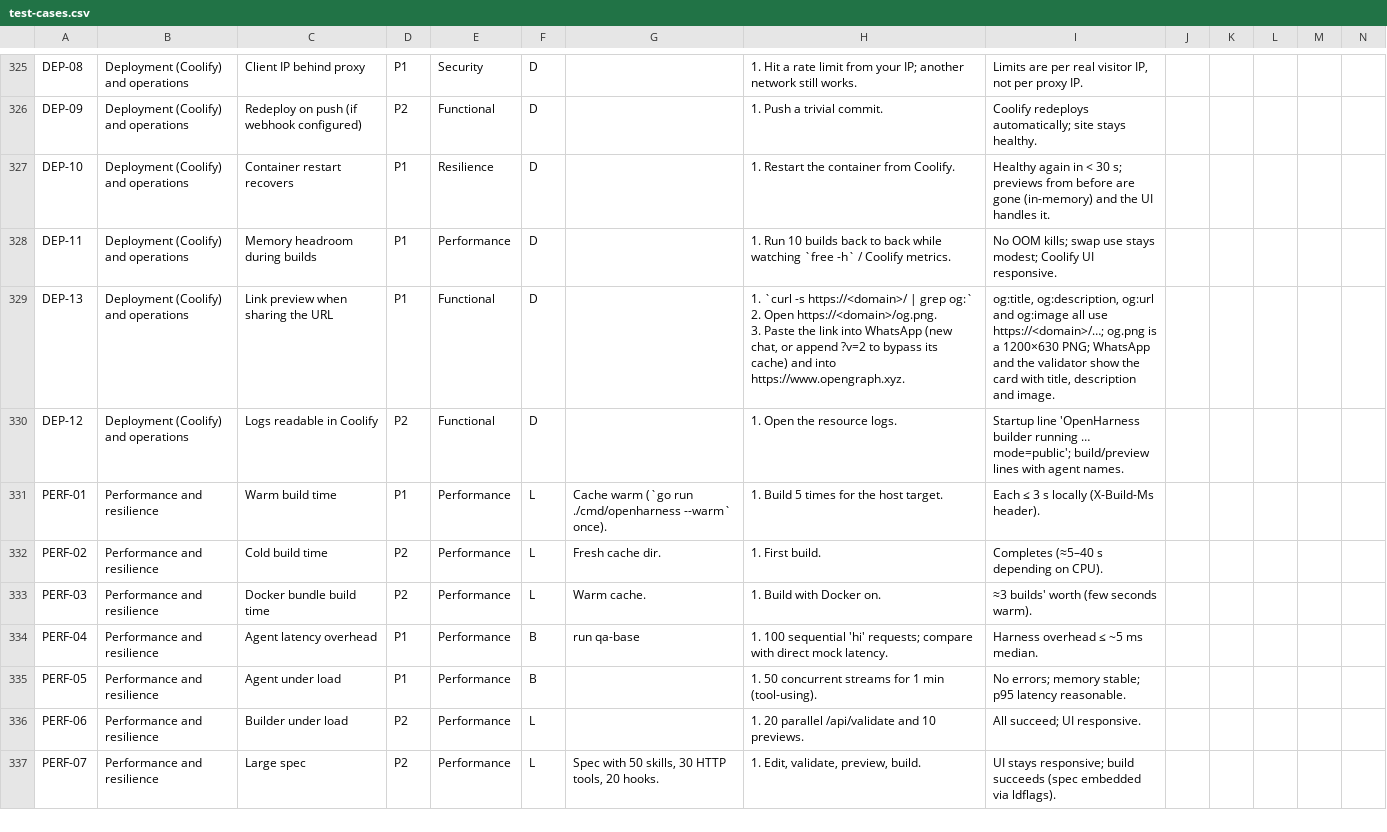
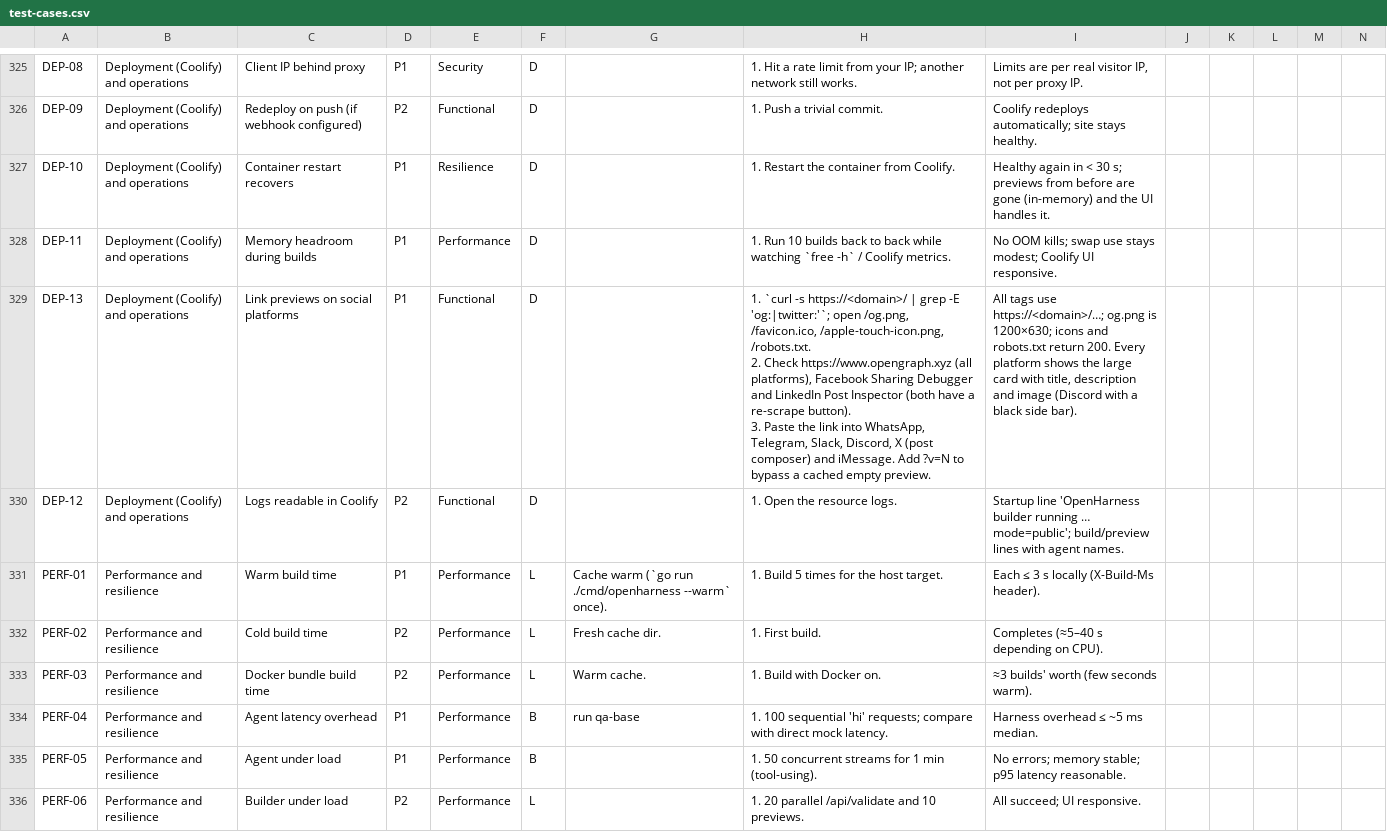
Before and after one commit to FirePing32/OpenHarness, a CSV file: qa/test-cases.csv, drawn as a sheet; only a part is shown, gaps mark what is left out; the shorter side is filled out with more unchanged rows.

```diff
--- a/qa/test-cases.csv
+++ b/qa/test-cases.csv
@@ -428,5 +428,5 @@ DEP-10,Deployment (Coolify) and operations,Container restart recovers,P1,Resilie
 DEP-11,Deployment (Coolify) and operations,Memory headroom during builds,P1,Performance,D,,1. Run 10 builds back to back while watching `free -h` / Coolify metrics.,No OOM kills; swap use stays modest; Coolify UI responsive.,,,,,
-DEP-13,Deployment (Coolify) and operations,Link preview when sharing the URL,P1,Functional,D,,"1. `curl -s https://<domain>/ | grep og:`
-2. Open https://<domain>/og.png.
-3. Paste the link into WhatsApp (new chat, or append ?v=2 to bypass its cache) and into https://www.opengraph.xyz.","og:title, og:description, og:url and og:image all use https://<domain>/…; og.png is a 1200×630 PNG; WhatsApp and the validator show the card with title, description and image.",,,,,
+DEP-13,Deployment (Coolify) and operations,Link previews on social platforms,P1,Functional,D,,"1. `curl -s https://<domain>/ | grep -E 'og:|twitter:'`; open /og.png, /favicon.ico, /apple-touch-icon.png, /robots.txt.
+2. Check https://www.opengraph.xyz (all platforms), Facebook Sharing Debugger and LinkedIn Post Inspector (both have a re-scrape button).
+3. Paste the link into WhatsApp, Telegram, Slack, Discord, X (post composer) and iMessage. Add ?v=N to bypass a cached empty preview.","All tags use https://<domain>/…; og.png is 1200×630; icons and robots.txt return 200. Every platform shows the large card with title, description and image (Discord with a black side bar).",,,,,
 DEP-12,Deployment (Coolify) and operations,Logs readable in Coolify,P2,Functional,D,,1. Open the resource logs.,Startup line 'OpenHarness builder running … mode=public'; build/preview lines with agent names.,,,,,
```
Also changed, not shown: 9 other files.
